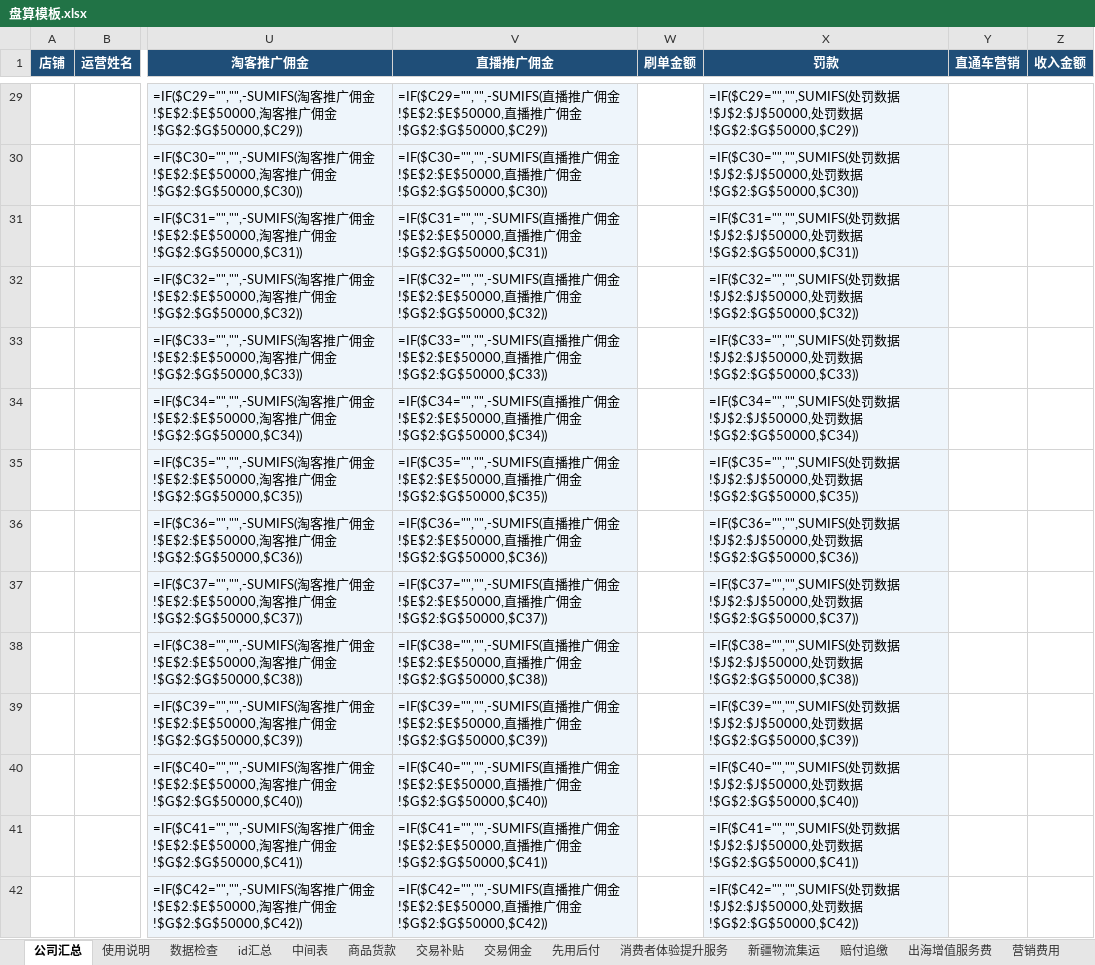
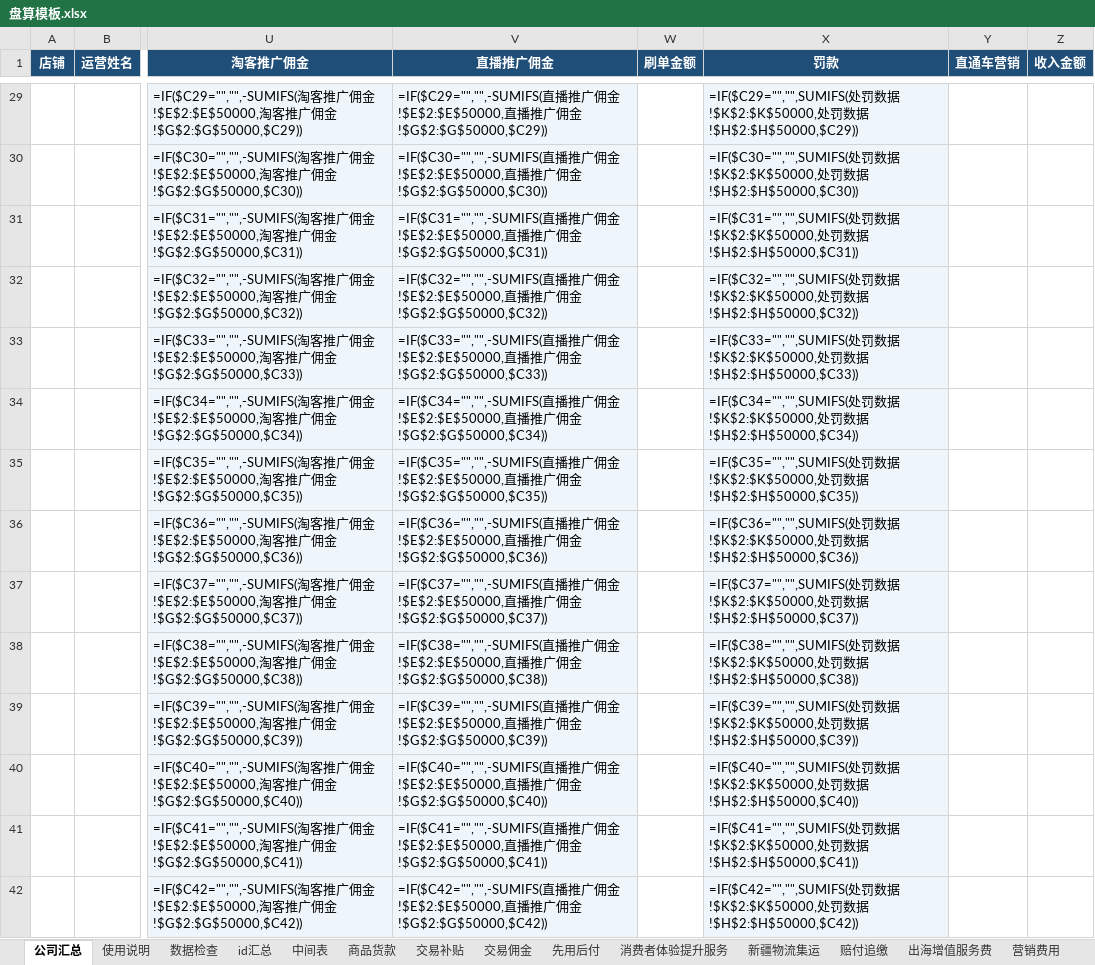
Before and after one commit to CongratulateYear/my-skill, an Excel workbook: skills/asset-inventory/assets/盘算模板.xlsx, sheet 公司汇总, drawn as a sheet; only a part is shown, gaps mark what is left out; values as stored, in another font and other column widths than the file's, no borders; formulas without a stored value are shown as written; conditional formats and table styles not drawn; the diff covers the shown part only; the diff names each change by its address in the sheet, - before the commit and + after, or states it on an @@ line.

```diff
--- a/skills/asset-inventory/assets/盘算模板.xlsx (sheet 公司汇总)
+++ b/skills/asset-inventory/assets/盘算模板.xlsx (sheet 公司汇总)
-X29 (罚款): …数据!$J$2:$J$50000,处罚数据!$G$2:$G$50000,$C29))
+X29 (罚款): …数据!$K$2:$K$50000,处罚数据!$H$2:$H$50000,$C29))
-X30 (罚款): …数据!$J$2:$J$50000,处罚数据!$G$2:$G$50000,$C30))
+X30 (罚款): …数据!$K$2:$K$50000,处罚数据!$H$2:$H$50000,$C30))
-X31 (罚款): …数据!$J$2:$J$50000,处罚数据!$G$2:$G$50000,$C31))
+X31 (罚款): …数据!$K$2:$K$50000,处罚数据!$H$2:$H$50000,$C31))
-X32 (罚款): …数据!$J$2:$J$50000,处罚数据!$G$2:$G$50000,$C32))
+X32 (罚款): …数据!$K$2:$K$50000,处罚数据!$H$2:$H$50000,$C32))
-X33 (罚款): …数据!$J$2:$J$50000,处罚数据!$G$2:$G$50000,$C33))
+X33 (罚款): …数据!$K$2:$K$50000,处罚数据!$H$2:$H$50000,$C33))
-X34 (罚款): …数据!$J$2:$J$50000,处罚数据!$G$2:$G$50000,$C34))
+X34 (罚款): …数据!$K$2:$K$50000,处罚数据!$H$2:$H$50000,$C34))
-X35 (罚款): …数据!$J$2:$J$50000,处罚数据!$G$2:$G$50000,$C35))
+X35 (罚款): …数据!$K$2:$K$50000,处罚数据!$H$2:$H$50000,$C35))
-X36 (罚款): …数据!$J$2:$J$50000,处罚数据!$G$2:$G$50000,$C36))
+X36 (罚款): …数据!$K$2:$K$50000,处罚数据!$H$2:$H$50000,$C36))
-X37 (罚款): …数据!$J$2:$J$50000,处罚数据!$G$2:$G$50000,$C37))
+X37 (罚款): …数据!$K$2:$K$50000,处罚数据!$H$2:$H$50000,$C37))
-X38 (罚款): …数据!$J$2:$J$50000,处罚数据!$G$2:$G$50000,$C38))
+X38 (罚款): …数据!$K$2:$K$50000,处罚数据!$H$2:$H$50000,$C38))
-X39 (罚款): …数据!$J$2:$J$50000,处罚数据!$G$2:$G$50000,$C39))
+X39 (罚款): …数据!$K$2:$K$50000,处罚数据!$H$2:$H$50000,$C39))
-X40 (罚款): …数据!$J$2:$J$50000,处罚数据!$G$2:$G$50000,$C40))
+X40 (罚款): …数据!$K$2:$K$50000,处罚数据!$H$2:$H$50000,$C40))
-X41 (罚款): …数据!$J$2:$J$50000,处罚数据!$G$2:$G$50000,$C41))
+X41 (罚款): …数据!$K$2:$K$50000,处罚数据!$H$2:$H$50000,$C41))
-X42 (罚款): …数据!$J$2:$J$50000,处罚数据!$G$2:$G$50000,$C42))
+X42 (罚款): …数据!$K$2:$K$50000,处罚数据!$H$2:$H$50000,$C42))
```
Also changed, not shown: 40 edited cells elsewhere in this sheet, sheet 处罚数据, sheet 数据检查, 9 other files.
